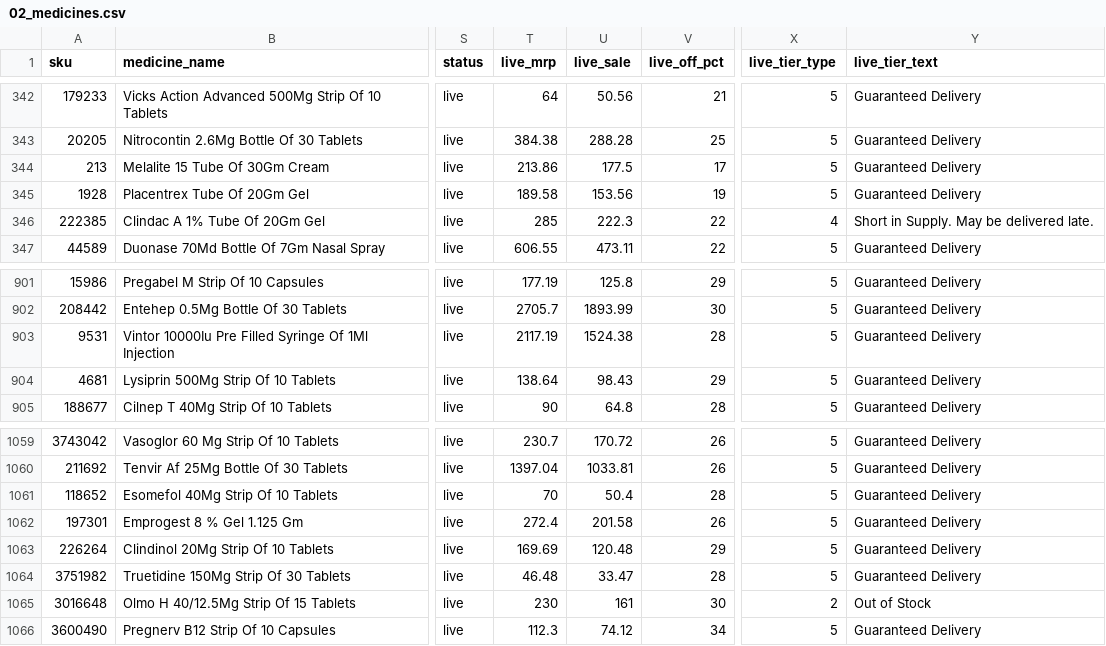
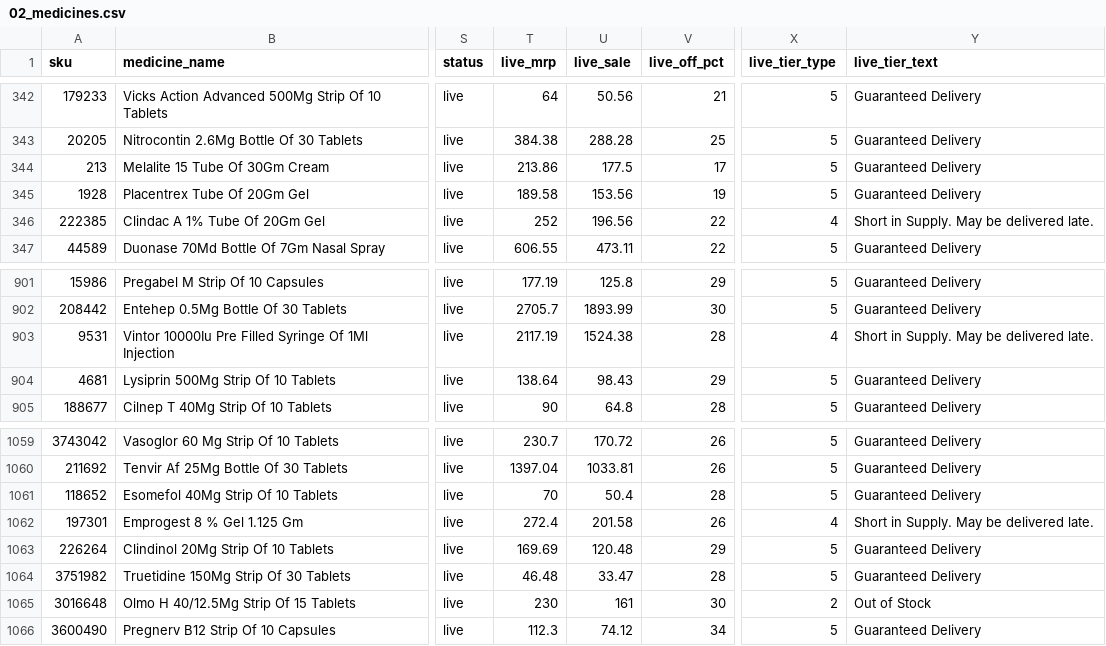
Before and after one commit to pharmeasyMarketing/medicines-by-class, a CSV file: sheets/02_medicines.csv, drawn as a sheet; only a part is shown, gaps mark what is left out; the diff covers the shown part only; the diff names each change by its address in the sheet, - before the commit and + after, or states it on an @@ line.

```diff
--- a/sheets/02_medicines.csv
+++ b/sheets/02_medicines.csv
-T346 (live_mrp): 285
+T346 (live_mrp): 252
-U346 (live_sale): 222.3
+U346 (live_sale): 196.56
-X903 (live_tier_type): 5
+X903 (live_tier_type): 4
-Y903 (live_tier_text): Guaranteed Delivery
+Y903 (live_tier_text): Short in Supply. May be delivered late.
-X1062 (live_tier_type): 5
+X1062 (live_tier_type): 4
-Y1062 (live_tier_text): Guaranteed Delivery
+Y1062 (live_tier_text): Short in Supply. May be delivered late.
```
Also changed, not shown: 14 edited cells elsewhere in this file, 10 other files.
